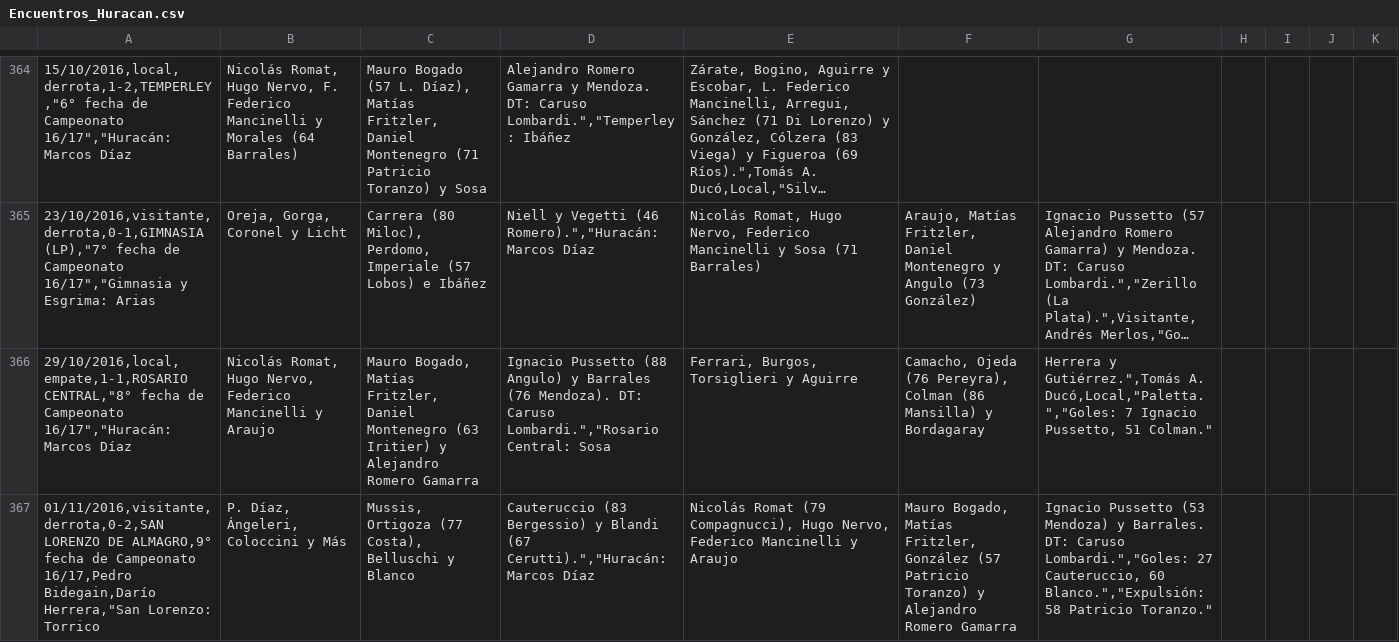
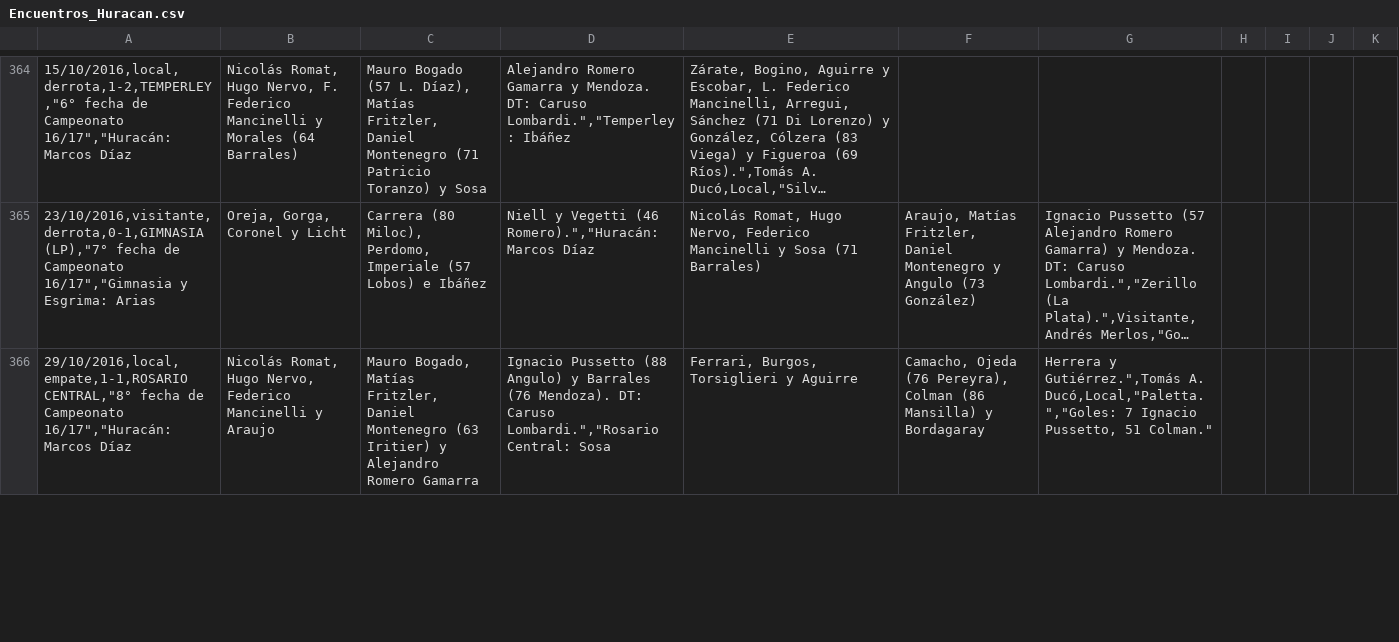
Before and after one commit to globopedia/Artids, a CSV file: Encuentros_Huracan.csv, drawn as a sheet; only a part is shown, gaps mark what is left out; long unchanged cells end in …; removed rows and columns are numbered as before the commit, all else as after; the diff covers the shown part only; the diff names each change by its address in the sheet, - before the commit and + after, or states it on an @@ line.

```diff
--- a/Encuentros_Huracan.csv
+++ b/Encuentros_Huracan.csv
-row 367: 01/11/2016,visitante,derrota,0-2,SAN LORENZO DE ALMAGRO,9° fecha de Campeonato 16/17,Pedro Bidegain,Darío Herrera,"San Lorenzo: Torrico | P. Díaz, Ángeleri, Coloccini y Más | Mussis, Ortigoza (77 Costa), Belluschi y Blanco | Cauteruccio (83 Bergessio) y Blandi (67 Cerutti).","Huracán: Marcos Díaz | Nicolás Romat (79 Compagnucci), Hugo Nervo, Federico Mancinelli y Araujo | Mauro Bogado, Matías Fritzler, González (57 Patricio Toranzo) y Alejandro Romero Gamarra | Ignacio Pussetto (53 Mendoza) y Barrales. DT: Caruso Lombardi.","Goles: 27 Cauteruccio, 60 Blanco.","Expulsión: 58 Patricio Toranzo."
```
Also changed, not shown: 14 added rows and 13 removed rows elsewhere in this file.
